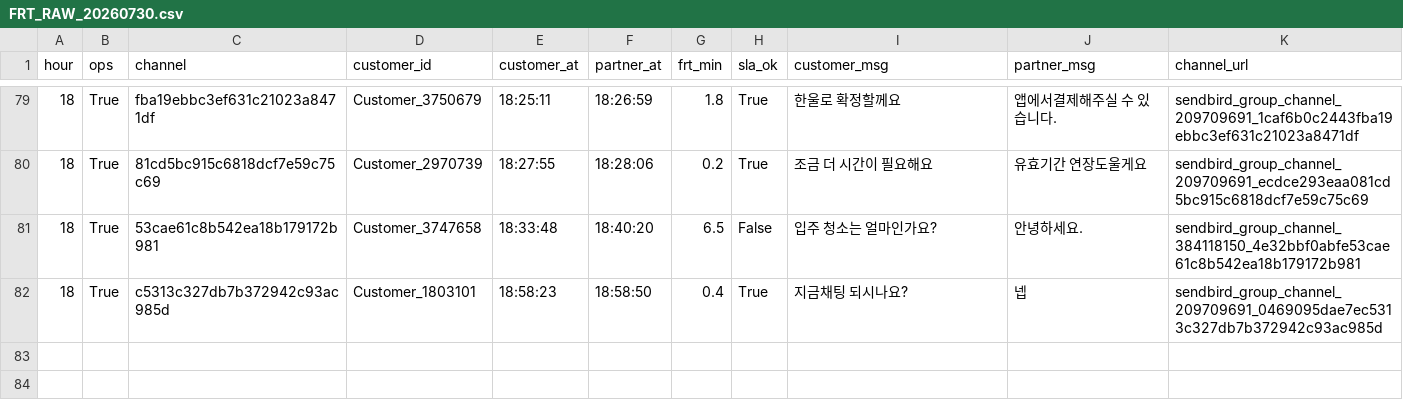
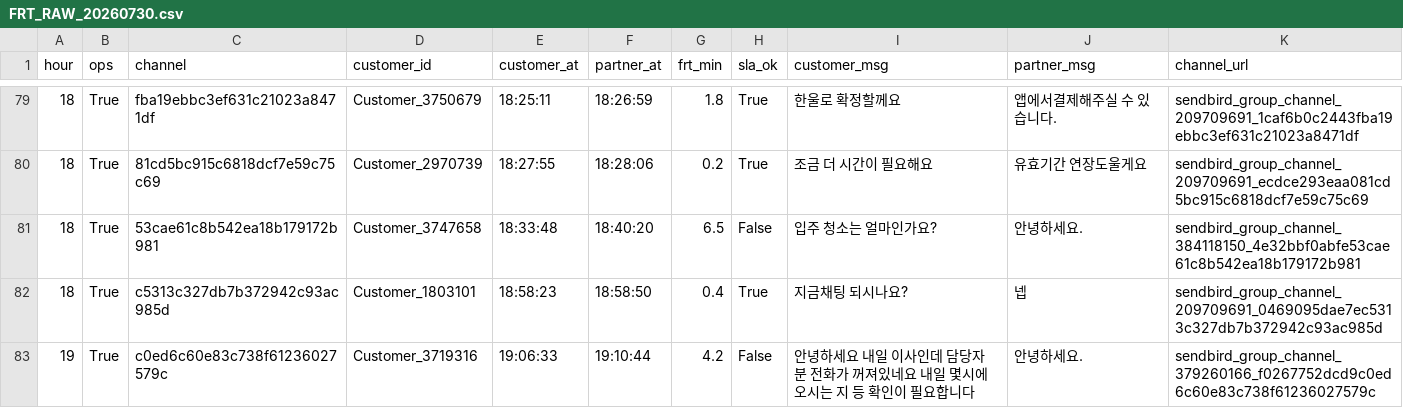
Before and after one commit to miso-cx/moving-by-miso-cx-frt-dashboard, a CSV file: daily/raw/FRT_RAW_20260730.csv, drawn as a sheet; only a part is shown, gaps mark what is left out.

```diff
--- a/daily/raw/FRT_RAW_20260730.csv
+++ b/daily/raw/FRT_RAW_20260730.csv
@@ -82 +82,2 @@
 18,True,c5313c327db7b372942c93ac985d,Customer_1803101,18:58:23,18:58:50,0.4,True,지금채팅 되시나요?,넵,sendbird_group_channel_209709691_0469095dae7ec5313c327db7b372942c93ac985d
+19,True,c0ed6c60e83c738f61236027579c,Customer_3719316,19:06:33,19:10:44,4.2,False,안녕하세요 내일 이사인데 담당자분 전화가 꺼져있네요  내일 몇시에 오시는 지 등 확인이 필요합니다,안녕하세요.,sendbird_group_channel_379260166_f0267752dcd9c0ed6c60e83c738f61236027579c
```
Also changed, not shown: daily/raw/FRT_OPS_RAW_20260730.csv, 1 other file.
